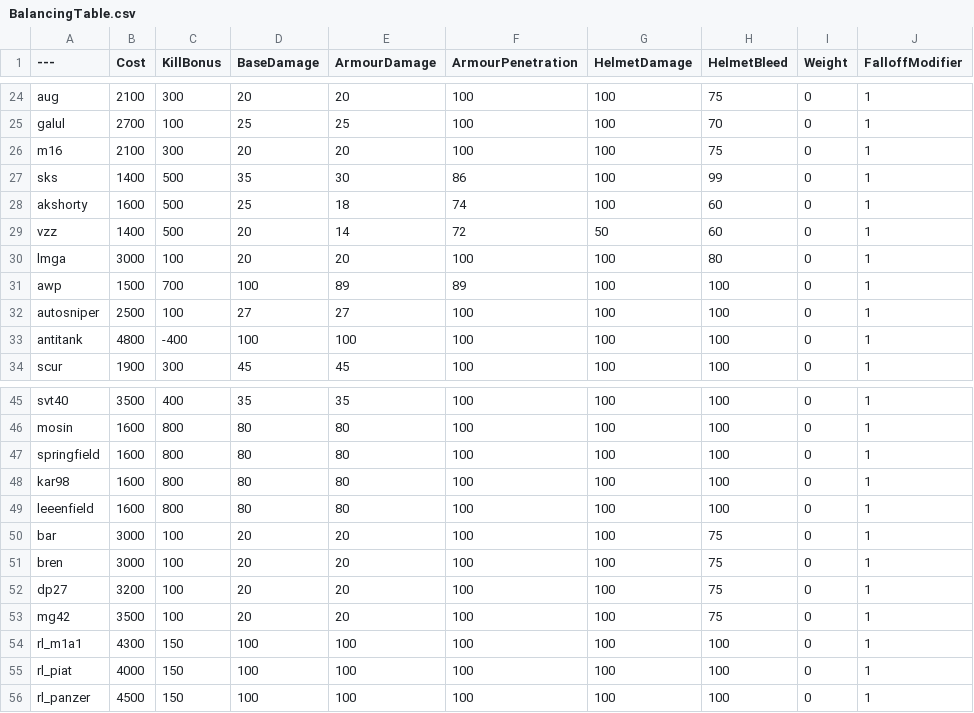
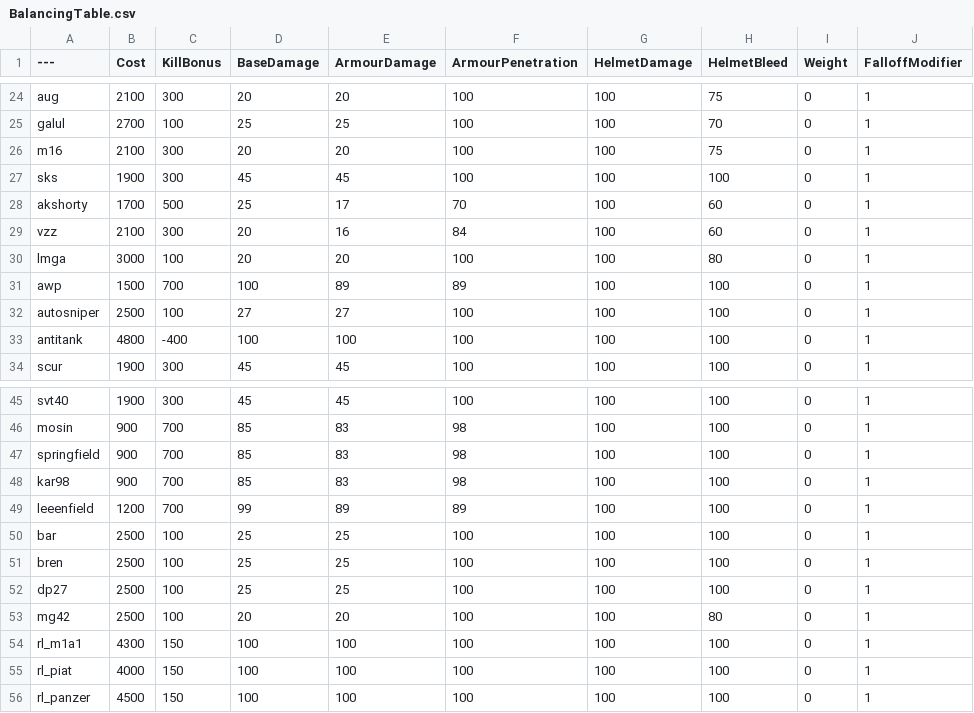
Before and after one commit to Mafuyu03/BalancingTable, a CSV file: BalancingTable.csv, drawn as a sheet; only a part is shown, gaps mark what is left out; the diff covers the shown part only; the diff names each change by its address in the sheet, - before the commit and + after, or states it on an @@ line.

```diff
--- a/BalancingTable.csv
+++ b/BalancingTable.csv
-B27 (Cost): 1400
+B27 (Cost): 1900
-C27 (KillBonus): 500
+C27 (KillBonus): 300
-D27 (BaseDamage): 35
+D27 (BaseDamage): 45
-E27 (ArmourDamage): 30
+E27 (ArmourDamage): 45
-F27 (ArmourPenetration): 86
+F27 (ArmourPenetration): 100
-H27 (HelmetBleed): 99
+H27 (HelmetBleed): 100
-B28 (Cost): 1600
+B28 (Cost): 1700
-E28 (ArmourDamage): 18
+E28 (ArmourDamage): 17
-F28 (ArmourPenetration): 74
+F28 (ArmourPenetration): 70
-B29 (Cost): 1400
+B29 (Cost): 2100
-C29 (KillBonus): 500
+C29 (KillBonus): 300
-E29 (ArmourDamage): 14
+E29 (ArmourDamage): 16
-F29 (ArmourPenetration): 72
+F29 (ArmourPenetration): 84
-G29 (HelmetDamage): 50
+G29 (HelmetDamage): 100
-B45 (Cost): 3500
+B45 (Cost): 1900
-C45 (KillBonus): 400
+C45 (KillBonus): 300
-D45 (BaseDamage): 35
+D45 (BaseDamage): 45
-E45 (ArmourDamage): 35
+E45 (ArmourDamage): 45
-B46:B48 (Cost): 1600
+B46:B48 (Cost): 900
-C46:C49 (KillBonus): 800
+C46:C49 (KillBonus): 700
-D46:D48 (BaseDamage): 80
+D46:D48 (BaseDamage): 85
-E46:E48 (ArmourDamage): 80
+E46:E48 (ArmourDamage): 83
-F46:F48 (ArmourPenetration): 100
+F46:F48 (ArmourPenetration): 98
-B49 (Cost): 1600
+B49 (Cost): 1200
-D49 (BaseDamage): 80
+D49 (BaseDamage): 99
-E49 (ArmourDamage): 80
+E49 (ArmourDamage): 89
-F49 (ArmourPenetration): 100
+F49 (ArmourPenetration): 89
-B50:B51 (Cost): 3000
+B50:B51 (Cost): 2500
-D50:D52 (BaseDamage): 20
+D50:D52 (BaseDamage): 25
-E50:E52 (ArmourDamage): 20
+E50:E52 (ArmourDamage): 25
-H50:H52 (HelmetBleed): 75
+H50:H52 (HelmetBleed): 100
-B52 (Cost): 3200
+B52 (Cost): 2500
-B53 (Cost): 3500
+B53 (Cost): 2500
-H53 (HelmetBleed): 75
+H53 (HelmetBleed): 80
```
Also changed, not shown: 87 edited cells elsewhere in this file.
